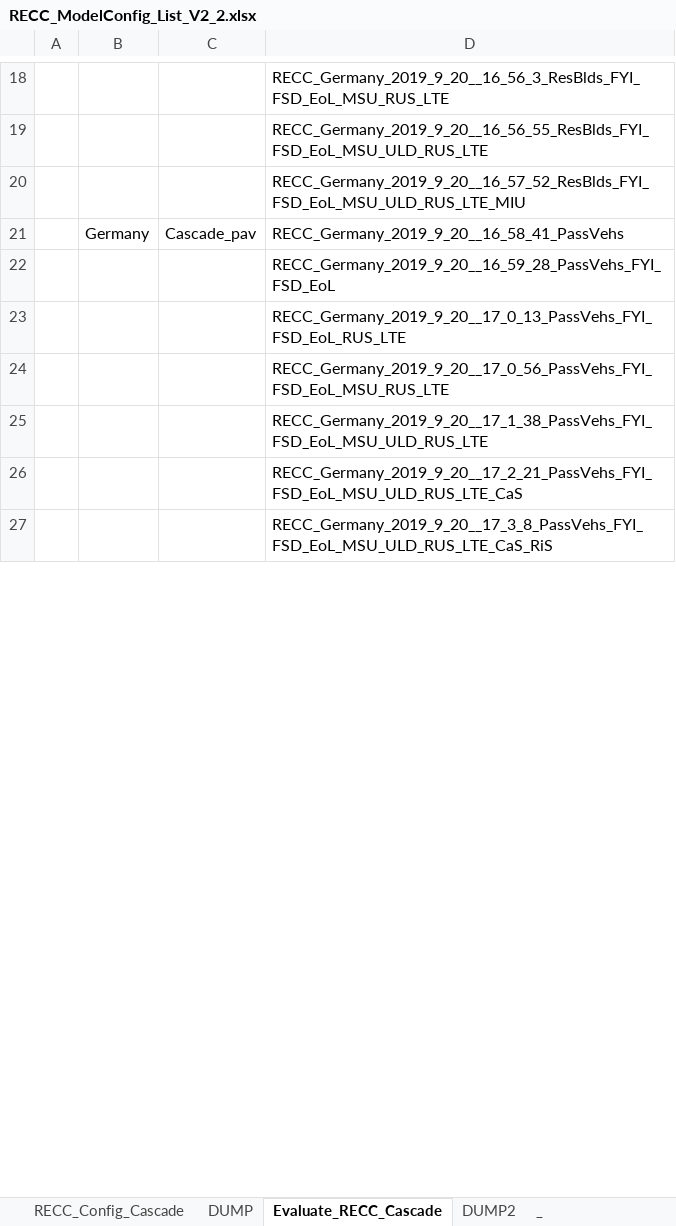
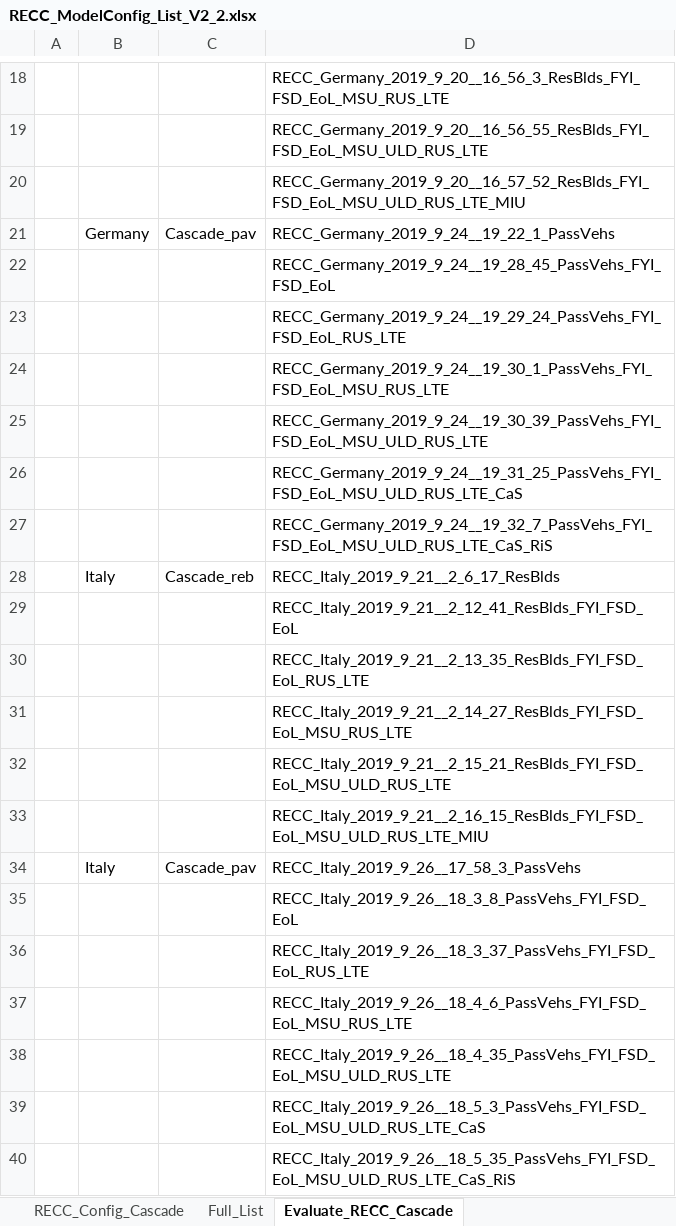
Before and after one commit to IndEcol/RECC-ODYM, an Excel workbook: RECC_ModelConfig_List_V2_2.xlsx, sheet Evaluate_RECC_Cascade, drawn as a sheet; only a part is shown, gaps mark what is left out; values as stored, in another font and other column widths than the file's, no borders; the diff covers the shown part only; the diff names each change by its address in the sheet, - before the commit and + after, or states it on an @@ line.

```diff
--- a/RECC_ModelConfig_List_V2_2.xlsx (sheet Evaluate_RECC_Cascade)
+++ b/RECC_ModelConfig_List_V2_2.xlsx (sheet Evaluate_RECC_Cascade)
-sheet tab: DUMP
+sheet tab: Full_List
-D21: RECC_Germany_2019_9_20__16_58_41_PassVehs
+D21: RECC_Germany_2019_9_24__19_22_1_PassVehs
-D22: RECC_Germany_2019_9_20__16_59_28_PassVehs_FYI_FSD_EoL
+D22: RECC_Germany_2019_9_24__19_28_45_PassVehs_FYI_FSD_EoL
-D23: RECC_Germany_2019_9_20__17_0_13_PassVehs_FYI_FSD_EoL_RUS_LTE
+D23: RECC_Germany_2019_9_24__19_29_24_PassVehs_FYI_FSD_EoL_RUS_LTE
-D24: RECC_Germany_2019_9_20__17_0_56_PassVehs_FYI_FSD_EoL_MSU_RUS_LTE
+D24: RECC_Germany_2019_9_24__19_30_1_PassVehs_FYI_FSD_EoL_MSU_RUS_LTE
-D25: RECC_Germany_2019_9_20__17_1_38_PassVehs_FYI_FSD_EoL_MSU_ULD_RUS_LTE
+D25: RECC_Germany_2019_9_24__19_30_39_PassVehs_FYI_FSD_EoL_MSU_ULD_RUS_LTE
-D26: RECC_Germany_2019_9_20__17_2_21_PassVehs_FYI_FSD_EoL_MSU_ULD_RUS_LTE_CaS
+D26: RECC_Germany_2019_9_24__19_31_25_PassVehs_FYI_FSD_EoL_MSU_ULD_RUS_LTE_CaS
-D27: RECC_Germany_2019_9_20__17_3_8_PassVehs_FYI_FSD_EoL_MSU_ULD_RUS_LTE_CaS_RiS
+D27: RECC_Germany_2019_9_24__19_32_7_PassVehs_FYI_FSD_EoL_MSU_ULD_RUS_LTE_CaS_RiS
@@ row 49 moved to row 28: Italy @@
@@ row 50 moved to row 29: RECC_Italy_2019_9_21__2_12_41_ResBlds_FY… @@
@@ row 51 moved to row 30: RECC_Italy_2019_9_21__2_13_35_ResBlds_FY… @@
@@ row 52 moved to row 31: RECC_Italy_2019_9_21__2_14_27_ResBlds_FY… @@
@@ row 53 moved to row 32: RECC_Italy_2019_9_21__2_15_21_ResBlds_FY… @@
@@ row 54 moved to row 33: RECC_Italy_2019_9_21__2_16_15_ResBlds_FY… @@
+row 34:  | Italy | Cascade_pav | RECC_Italy_2019_9_26__17_58_3_PassVehs
+row 35:  |  |  | RECC_Italy_2019_9_26__18_3_8_PassVehs_FYI_FSD_EoL
+row 36:  |  |  | RECC_Italy_2019_9_26__18_3_37_PassVehs_FYI_FSD_EoL_RUS_LTE
+row 37:  |  |  | RECC_Italy_2019_9_26__18_4_6_PassVehs_FYI_FSD_EoL_MSU_RUS_LTE
+row 38:  |  |  | RECC_Italy_2019_9_26__18_4_35_PassVehs_FYI_FSD_EoL_MSU_ULD_RUS_LTE
+row 39:  |  |  | RECC_Italy_2019_9_26__18_5_3_PassVehs_FYI_FSD_EoL_MSU_ULD_RUS_LTE_CaS
+row 40:  |  |  | RECC_Italy_2019_9_26__18_5_35_PassVehs_FYI_FSD_EoL_MSU_ULD_RUS_LTE_CaS_RiS
```
Also changed, not shown: 62 added rows, 69 removed rows, 42 moved rows and 29 edited cells elsewhere in this sheet, sheet Full_List, sheet Evaluate_RECC_Cascade_Full, sheet RECC_Config_Sensitivity, sheet RECC_Config_Cascade, sheet Evaluate_RECC_Sensitivity, other sheet tabs, RECC_Config_V2_2.xlsx, 6 other files.
